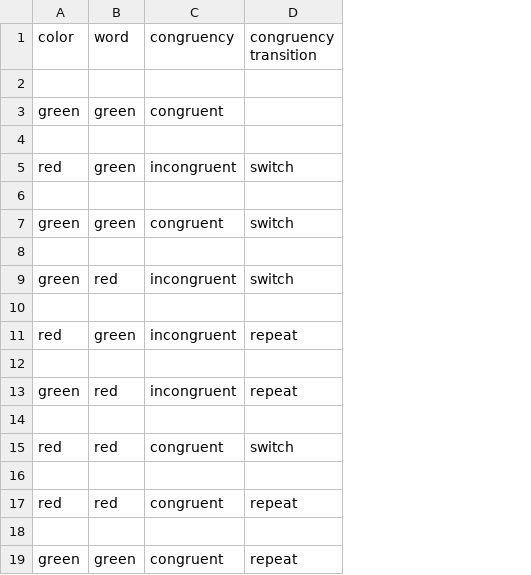
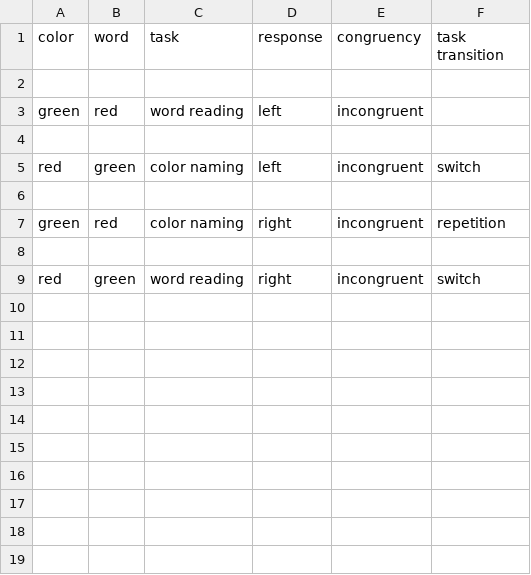
Before and after one commit to AutoResearch/AOS, a CSV file: sweetPeaEnglishTranslator/translator/output/spet/seq_tmp_0.csv, drawn as a sheet; removed rows and columns are numbered as before the commit, all else as after; the diff names each change by its address in the sheet, - before the commit and + after, or states it on an @@ line.

```diff
--- a/sweetPeaEnglishTranslator/translator/output/spet/seq_tmp_0.csv
+++ b/sweetPeaEnglishTranslator/translator/output/spet/seq_tmp_0.csv
+column C (task), rows 3-9: word reading |  | color naming |  | color naming |  | word reading
+column D (response), rows 3-9: left |  | left |  | right |  | right
-F1: congruency transition
+F1: task transition
-B3 (word): green
+B3 (word): red
-E3 (congruency): congruent
+E3 (congruency): incongruent
-B7 (word): green
+B7 (word): red
-E7 (congruency): congruent
+E7 (congruency): incongruent
-F7 (task transition): switch
+F7 (task transition): repetition
-row 9: green | red | incongruent | switch
-row 10: (empty)
-F9 (task transition): repeat
+F9 (task transition): switch
-row 12: (empty)
-row 13: green | red | incongruent | repeat
-row 14: (empty)
-row 15: red | red | congruent | switch
-row 16: (empty)
-row 17: red | red | congruent | repeat
-row 18: (empty)
-row 19: green | green | congruent | repeat
```
Also changed, not shown: 2 other files.
